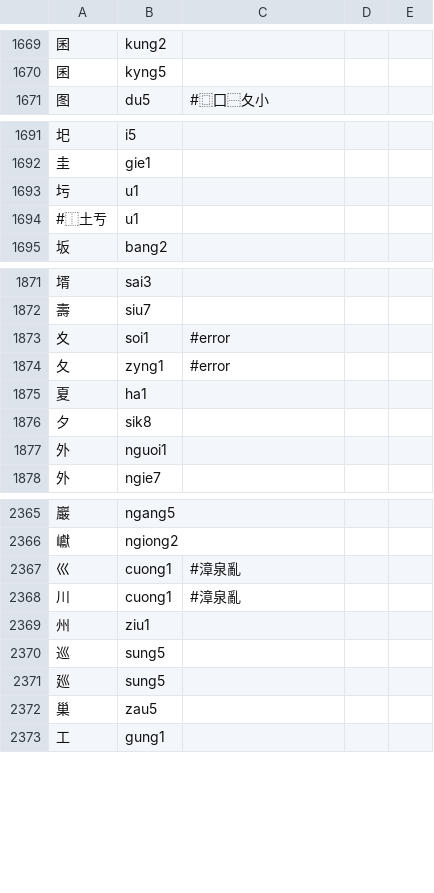
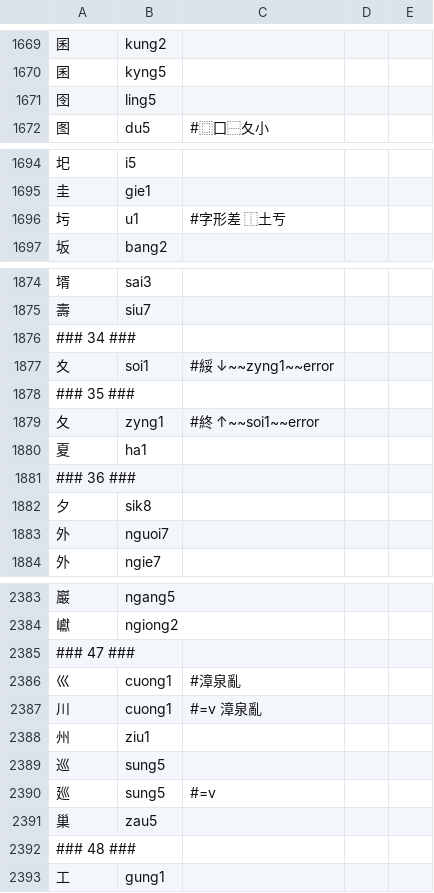
Before and after one commit to only3km/ciklinbekin, a TSV file: DFD.tsv, drawn as a sheet; only a part is shown, gaps mark what is left out; the diff covers the shown part only.

```diff
--- a/DFD.tsv
+++ b/DFD.tsv
@@ -1670,2 +1670,3 @@
 囷	kyng5
+囹	ling5
 图	du5	#⿴囗⿱夂小
@@ -1692,4 +1695,3 @@
 圭	gie1
-圬	u1
-#⿰土亐	u1
+圬	u1	#字形差 ⿰土亐
 坂	bang2
@@ -1872,7 +1875,10 @@
 壽	siu7
-夊	soi1	#error
-夂	zyng1	#error
+### 34 ###
+夊	soi1	#綏 ↓~~zyng1~~error
+### 35 ###
+夂	zyng1	#終 ↑~~soi1~~error
 夏	ha1
+### 36 ###
 夕	sik8
-外	nguoi1
+外	nguoi7
 外	ngie7
@@ -2366,8 +2384,10 @@
 巘	ngiong2
+### 47 ###
 巛	cuong1	#漳泉亂
-川	cuong1	#漳泉亂
+川	cuong1	#=v 漳泉亂
 州	ziu1
 巡	sung5
-廵	sung5
+廵	sung5	#=v
 巢	zau5
+### 48 ###
 工	gung1
```
Also changed, not shown: 31 added rows, 3 removed rows and 43 edited cells elsewhere in this file, 2 other files.
